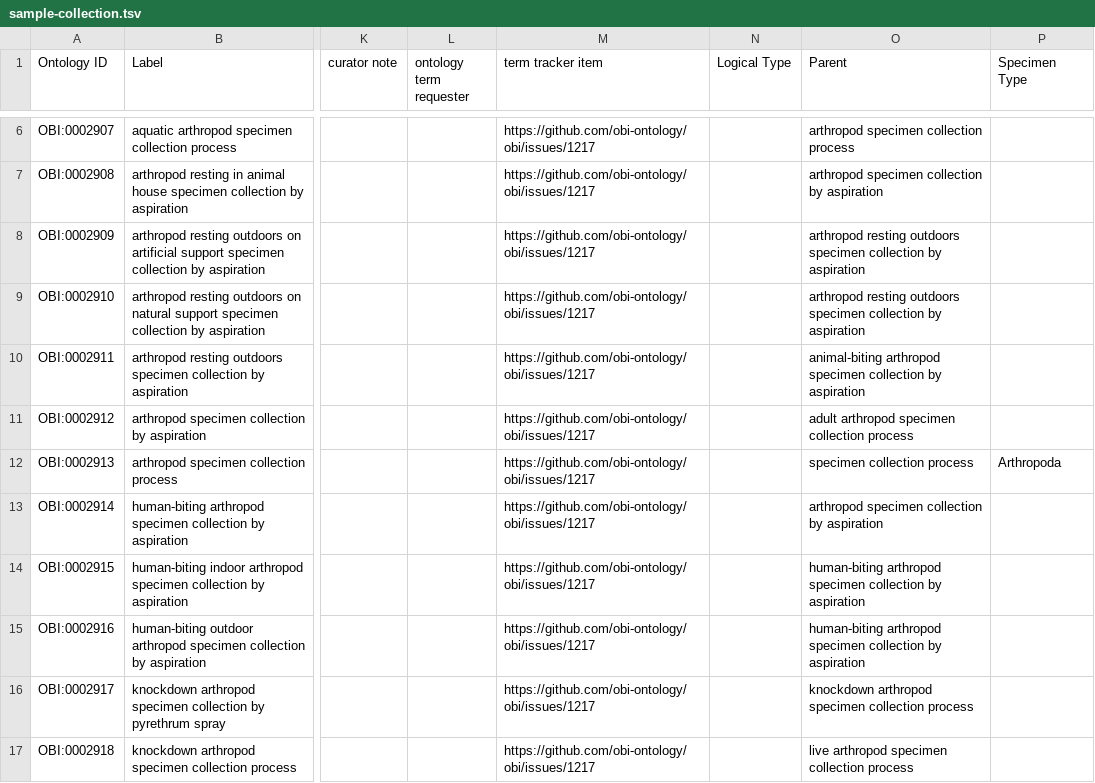
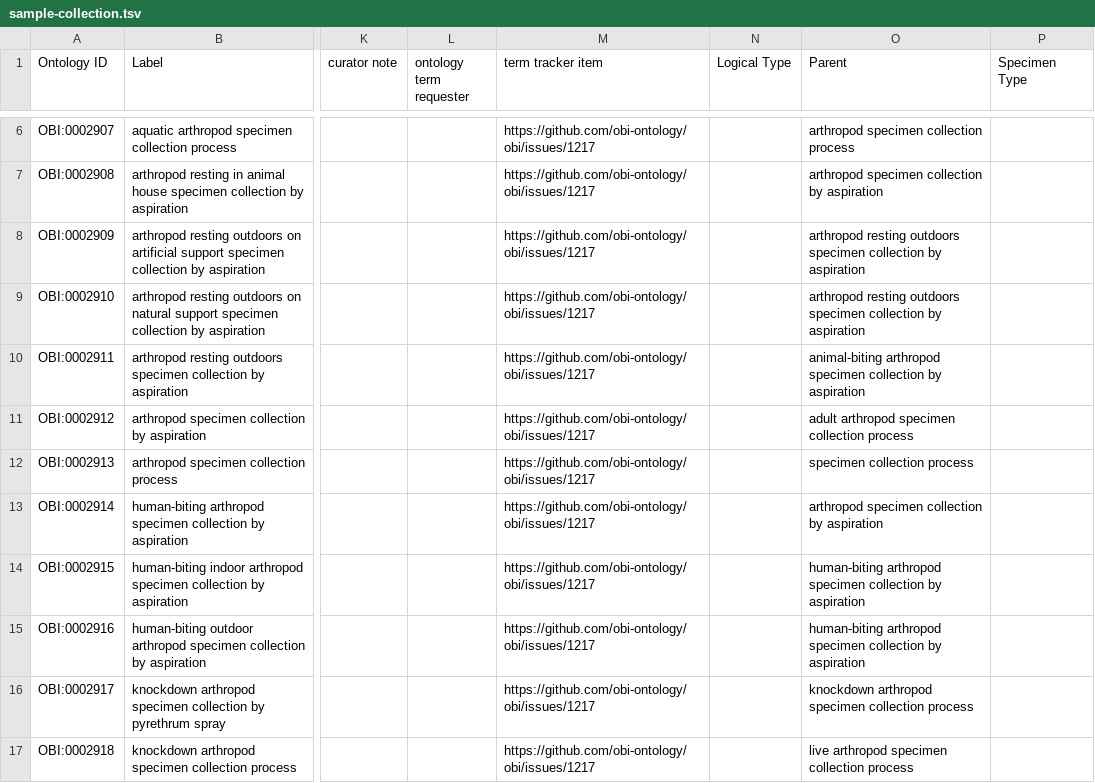
Before and after one commit to obi-ontology/obi, a TSV file: src/ontology/templates/sample-collection.tsv, drawn as a sheet; only a part is shown, gaps mark what is left out; the diff names each change by its address in the sheet, - before the commit and + after, or states it on an @@ line.

Commit message:
Fixing PR
Only adding the column for now

```diff
--- a/src/ontology/templates/sample-collection.tsv
+++ b/src/ontology/templates/sample-collection.tsv
-P12 (Specimen Type): Arthropoda
+P12 (Specimen Type): (empty)
```
